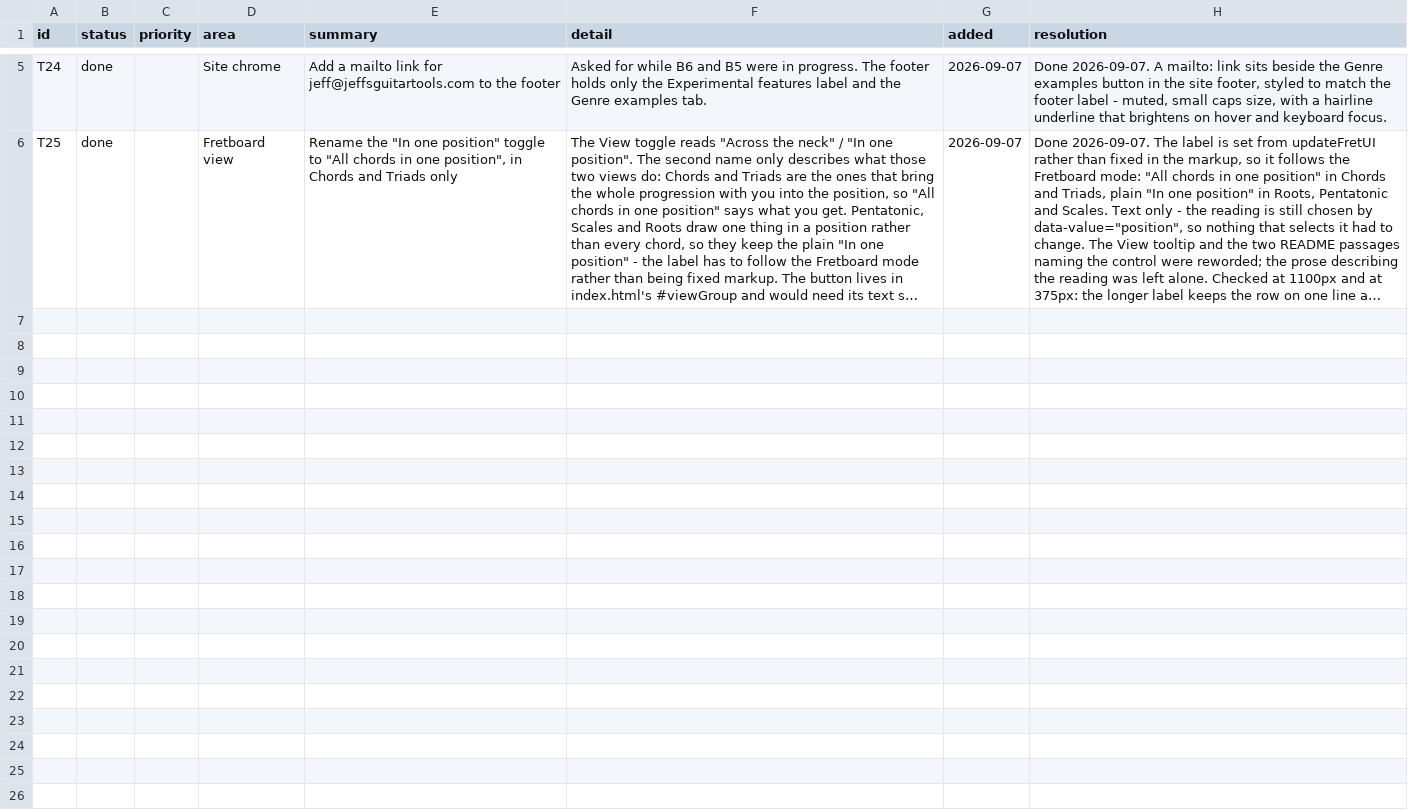
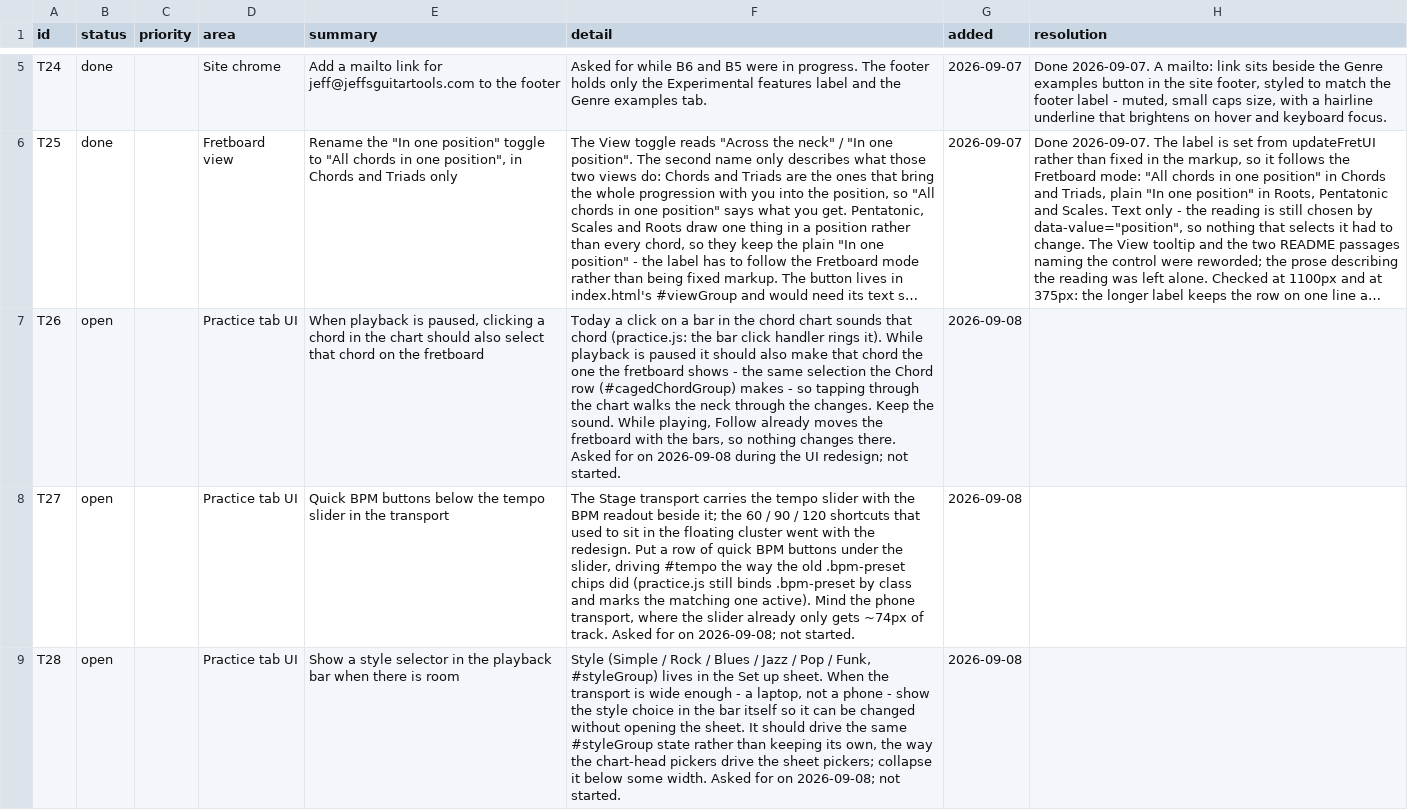
Before and after one commit to jchendy/chords, a CSV file: TODO.csv, drawn as a sheet; only a part is shown, gaps mark what is left out; long unchanged cells end in …; the diff covers the shown part only; the diff names each change by its address in the sheet, - before the commit and + after, or states it on an @@ line.

```diff
--- a/TODO.csv
+++ b/TODO.csv
+row 7: T26 | open |  | Practice tab UI | When playback is paused, clicking a chord in the chart should also select that chord on the fretboard | Today a click on a bar in the chord chart sounds that chord (practice.js: the bar click handler rings it). While playback is paused it should also make that chord the one the fretboard shows - the same selection the Chord row (#cagedChordGroup) makes - so tapping through the chart walks the neck through the changes. Keep the sound. While playing, Follow already moves the fretboard with the bars, so nothing changes there. Asked for on 2026-09-08 during the UI redesign; not started. | 2026-09-08
+row 8: T27 | open |  | Practice tab UI | Quick BPM buttons below the tempo slider in the transport | The Stage transport carries the tempo slider with the BPM readout beside it; the 60 / 90 / 120 shortcuts that used to sit in the floating cluster went with the redesign. Put a row of quick BPM buttons under the slider, driving #tempo the way the old .bpm-preset chips did (practice.js still binds .bpm-preset by class and marks the matching one active). Mind the phone transport, where the slider already only gets ~74px of track. Asked for on 2026-09-08; not started. | 2026-09-08
+row 9: T28 | open |  | Practice tab UI | Show a style selector in the playback bar when there is room | Style (Simple / Rock / Blues / Jazz / Pop / Funk, #styleGroup) lives in the Set up sheet. When the transport is wide enough - a laptop, not a phone - show the style choice in the bar itself so it can be changed without opening the sheet. It should drive the same #styleGroup state rather than keeping its own, the way the chart-head pickers drive the sheet pickers; collapse it below some width. Asked for on 2026-09-08; not started. | 2026-09-08
```
Also changed, not shown: 3 added rows elsewhere in this file, 4 other files.
